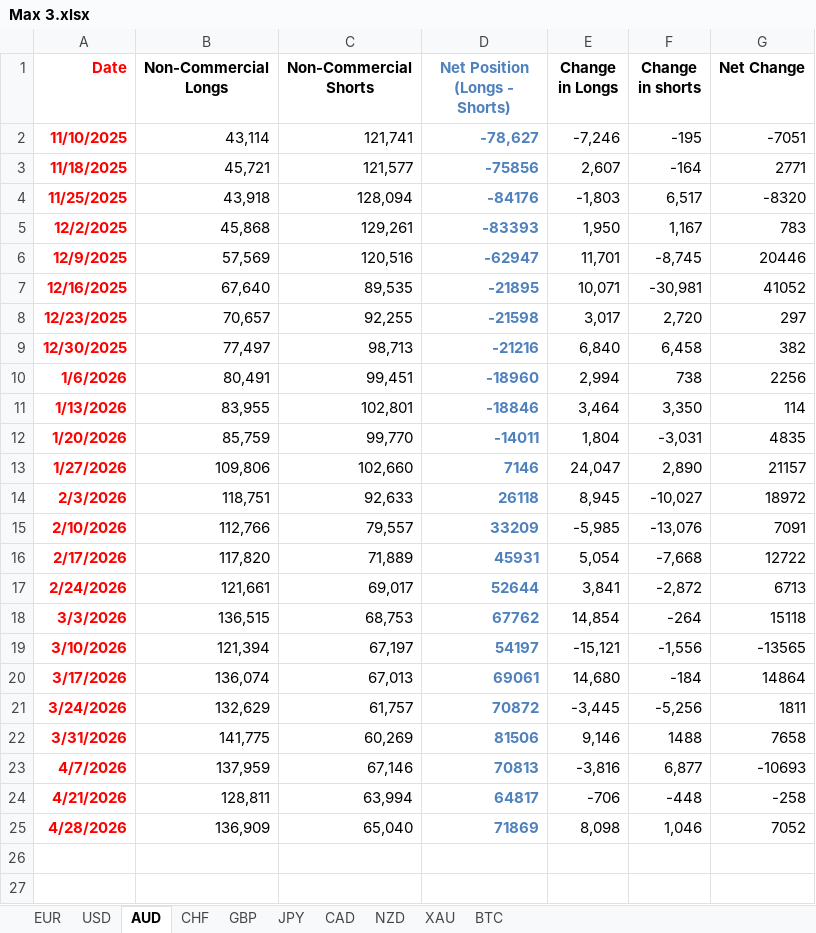
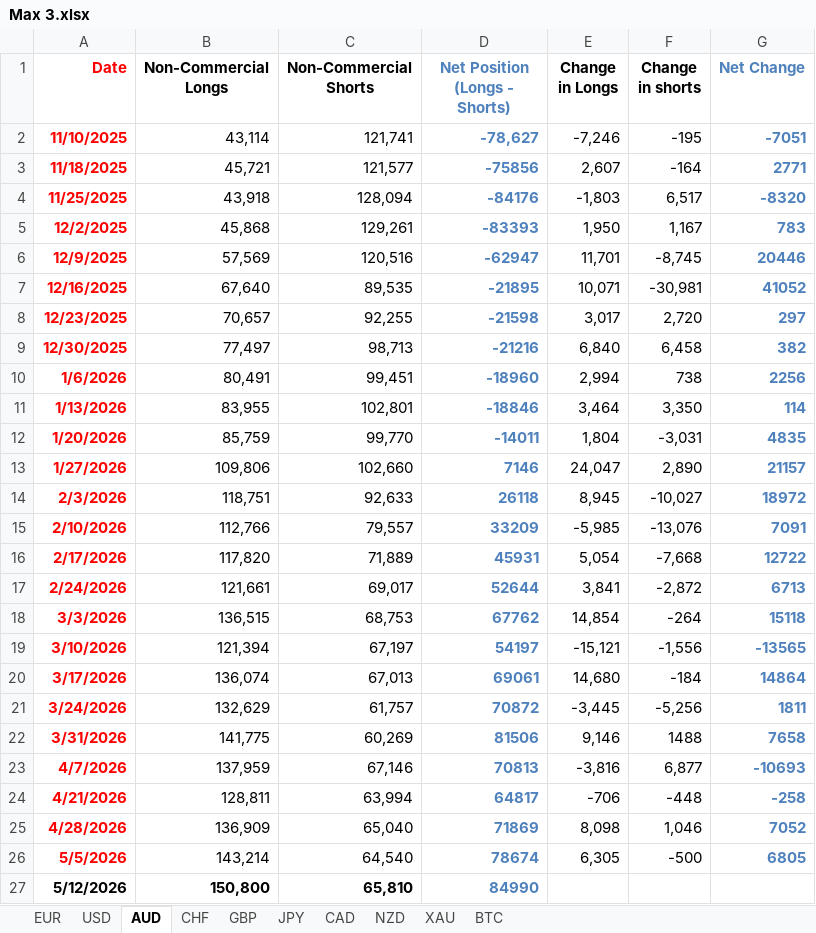
Before and after one commit to maxwellkarani89-bit/NEW-SYSTEM, an Excel workbook: Max 3.xlsx, sheet AUD, drawn as a sheet; values as stored, in another font and other column widths than the file's, no borders; charts and pictures not drawn; the diff names each change by its address in the sheet, - before the commit and + after, or states it on an @@ line.

```diff
--- a/Max 3.xlsx (sheet AUD)
+++ b/Max 3.xlsx (sheet AUD)
-G1:G25 text colour: black
+G1:G25 text colour: #4F81BD
-G2:G25 bold: off
+G2:G25 bold: on
+row 26: 5/5/2026 | 143,214 | 64,540 | 78674 | 6,305 | -500 | 6805
+row 27: 5/12/2026 | 150,800 | 65,810 | 84990
```
Also changed, not shown: sheet CHF, sheet CAD, sheet XAU, sheet BTC, sheet USD, sheet NZD, 3 more sheets, charts or pictures, Economical analyzer.xlsx, 1 other file.
